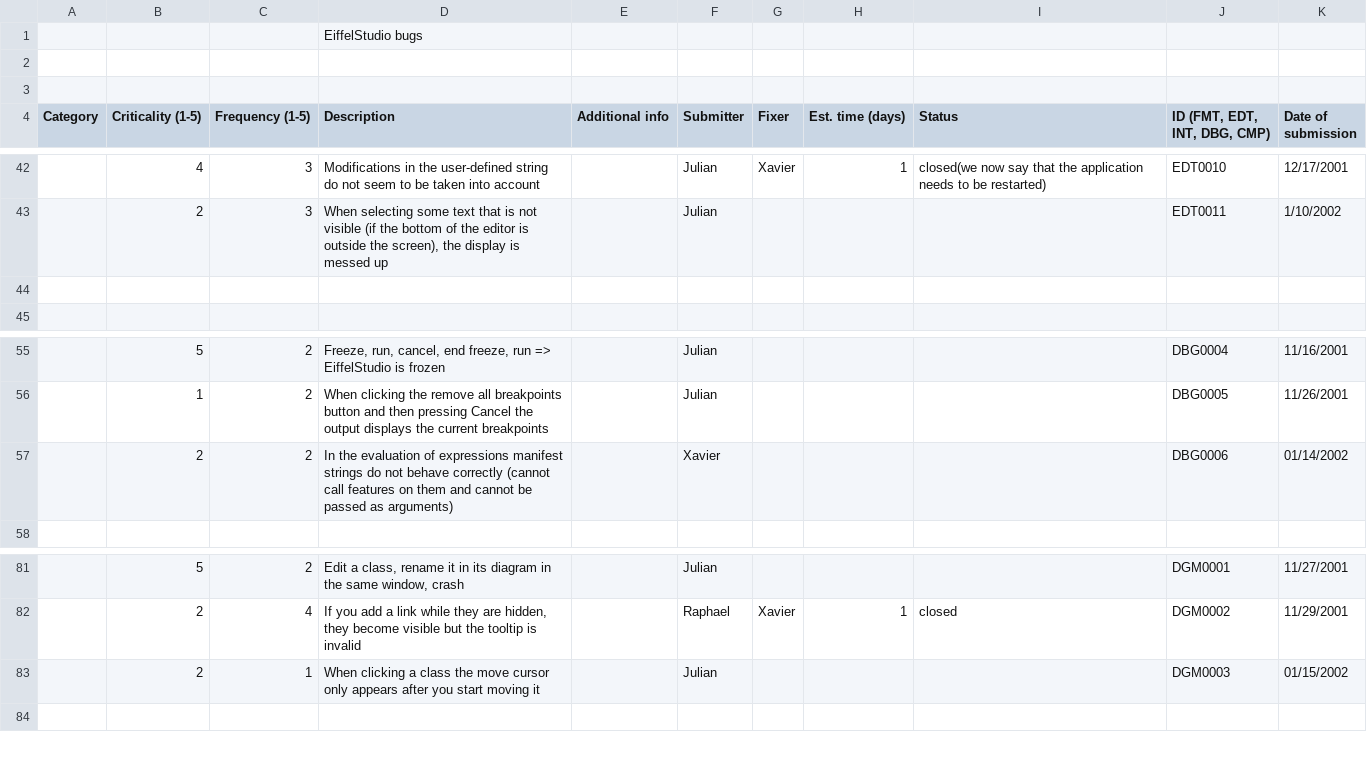
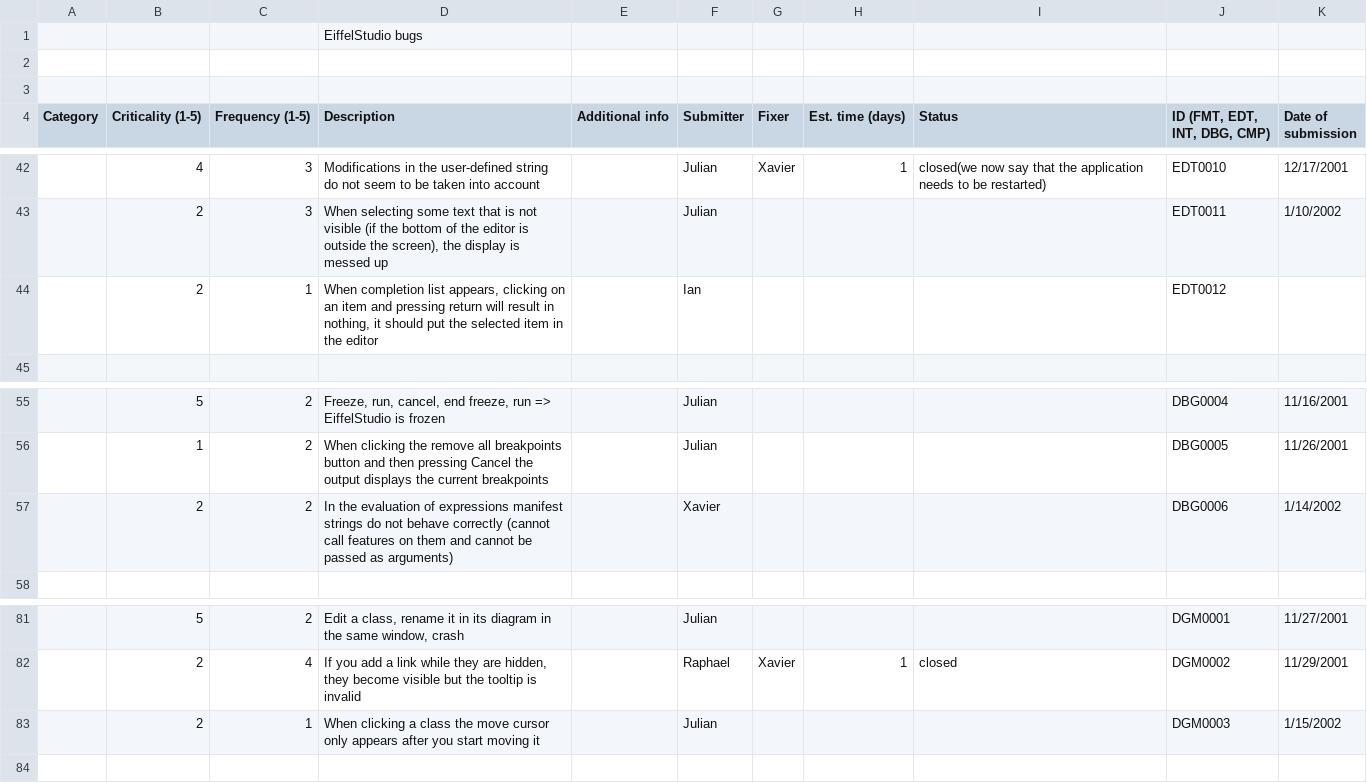
Before and after one commit to EiffelSoftware/EiffelStudio, a CSV file: Src/bench/Eiffel/doc/bugs.csv, drawn as a sheet; only a part is shown, gaps mark what is left out; the diff names each change by its address in the sheet, - before the commit and + after, or states it on an @@ line.

Commit message:
Added feature completion bug entry.
git-svn-id: https://svn.eiffel.com/eiffelstudio-public/trunk@30443 8089f293-4706-0410-a29e-feb5c42a2edf

```diff
--- a/Src/bench/Eiffel/doc/bugs.csv
+++ b/Src/bench/Eiffel/doc/bugs.csv
-row 44: (empty)
+row 44:  | 2 | 1 | When completion list appears, clicking on an item and pressing return will result in nothing, it should put the selected item in the editor |  | Ian |  |  |  | EDT0012
-K57 (Date of submission): 01/14/2002
+K57 (Date of submission): 1/14/2002
-K83 (Date of submission): 01/15/2002
+K83 (Date of submission): 1/15/2002
```
